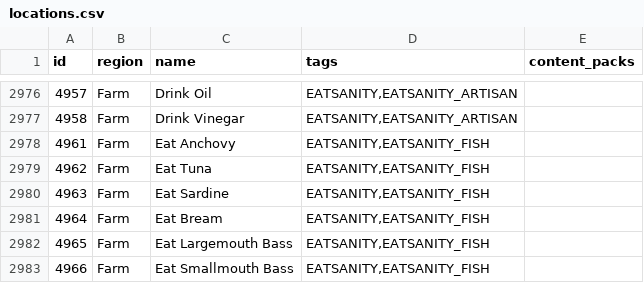
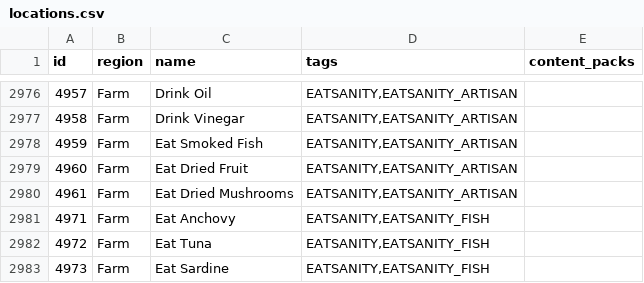
Before and after one commit to itepastra/Archipelago, a CSV file: worlds/stardew_valley/data/locations.csv, drawn as a sheet; only a part is shown, gaps mark what is left out; the shorter side is filled out with more unchanged rows; addresses are those after the commit; the diff names each change by its address in the sheet, - before the commit and + after, or states it on an @@ line.

Commit message:
- added 3 missing items to eatsanity

```diff
--- a/worlds/stardew_valley/data/locations.csv
+++ b/worlds/stardew_valley/data/locations.csv
+row 2978: 4959 | Farm | Eat Smoked Fish | EATSANITY,EATSANITY_ARTISAN
+row 2979: 4960 | Farm | Eat Dried Fruit | EATSANITY,EATSANITY_ARTISAN
+row 2980: 4961 | Farm | Eat Dried Mushrooms | EATSANITY,EATSANITY_ARTISAN
@@ column A (id) renumbered between rows 2981 and 3057 @@
```
